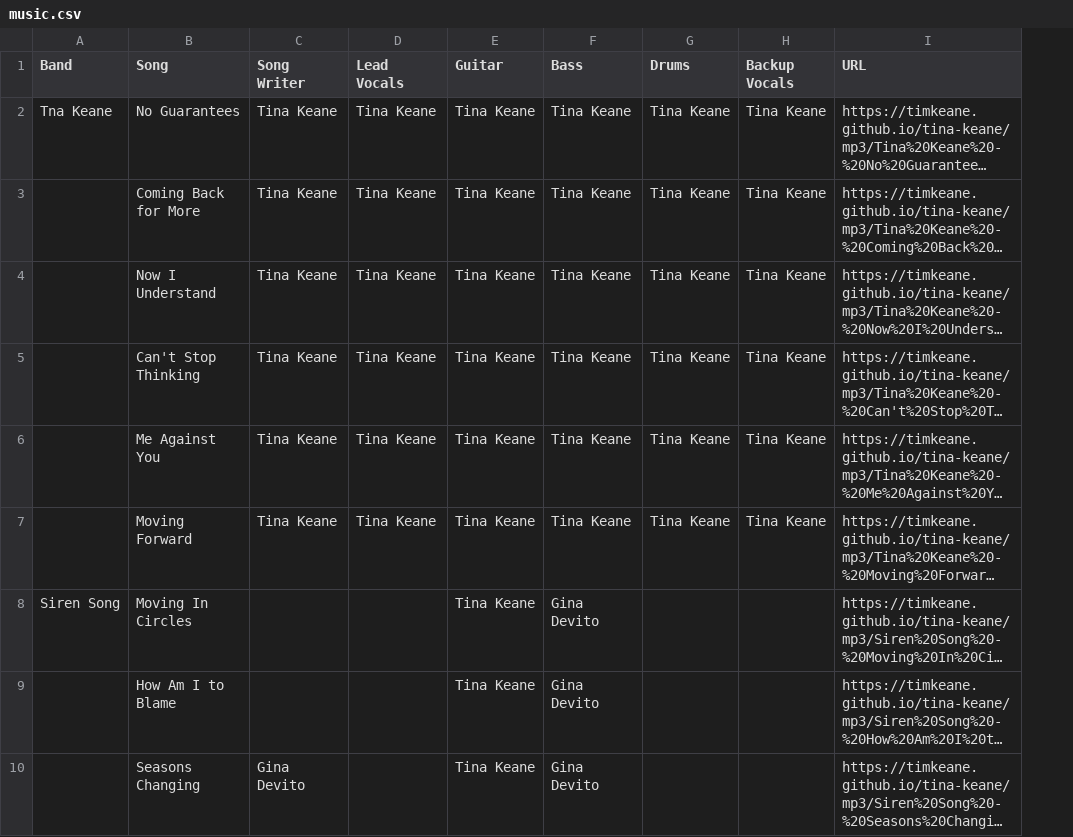
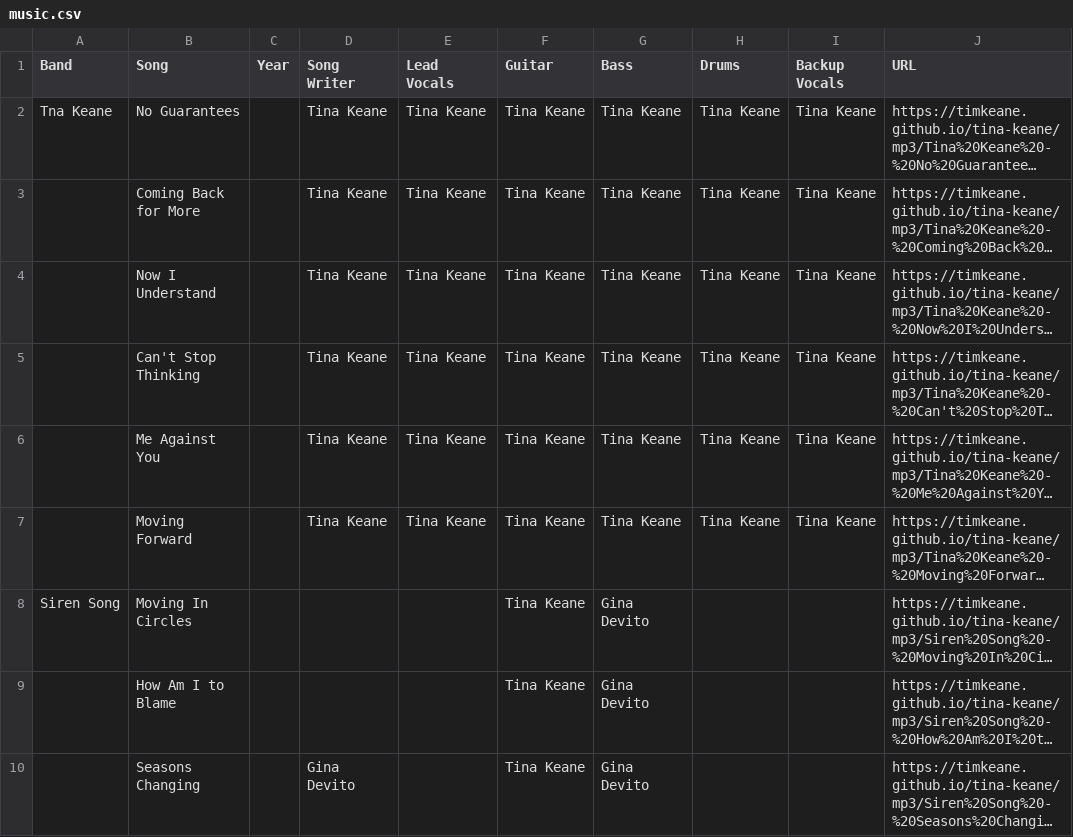
Before and after one commit to timkeane/timkeane.github.io, a CSV file: tina-keane/music.csv, drawn as a sheet; only a part is shown; long unchanged cells end in …; the diff names each change by its address in the sheet, - before the commit and + after, or states it on an @@ line.

```diff
--- a/tina-keane/music.csv
+++ b/tina-keane/music.csv
+column C (Year), empty
```
